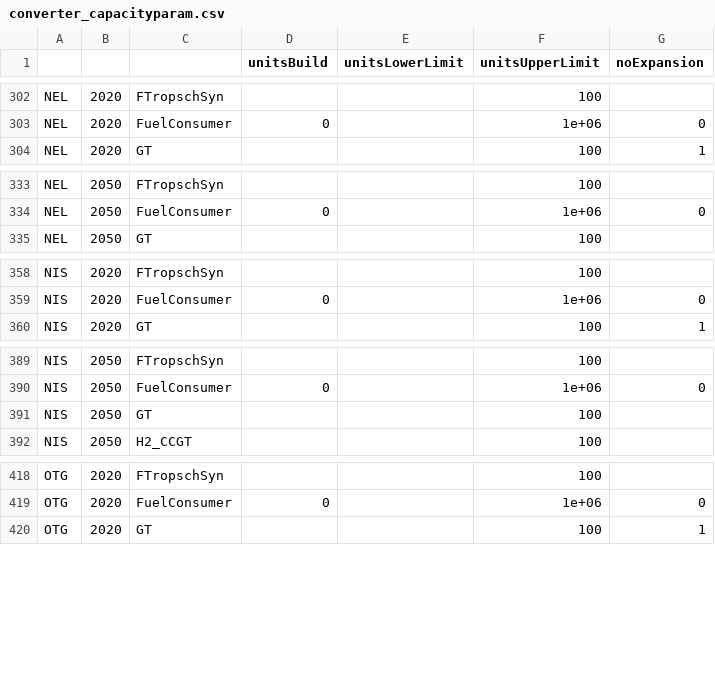
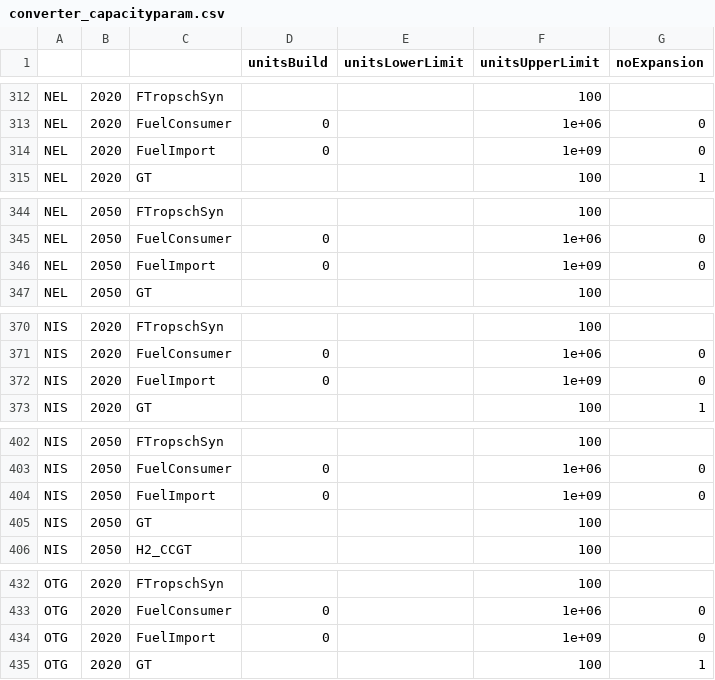
Before and after one commit to rafaella-git/REMix-NZ, a CSV file: remix_nz/project/GP-NT-ELEC-BIO-H2/nz_case_GP_MVP/data/converter_capacityparam.csv, drawn as a sheet; only a part is shown, gaps mark what is left out; the diff covers the shown part only.

```diff
--- a/remix_nz/project/GP-NT-ELEC-BIO-H2/nz_case_GP_MVP/data/converter_capacityparam.csv
+++ b/remix_nz/project/GP-NT-ELEC-BIO-H2/nz_case_GP_MVP/data/converter_capacityparam.csv
@@ -303,2 +313,3 @@ NEL,2020,FTropschSyn,,,100,
 NEL,2020,FuelConsumer,0,,1e+06,0
+NEL,2020,FuelImport,0,,1e+09,0
 NEL,2020,GT,,,100,1
@@ -334,2 +345,3 @@ NEL,2050,FTropschSyn,,,100,
 NEL,2050,FuelConsumer,0,,1e+06,0
+NEL,2050,FuelImport,0,,1e+09,0
 NEL,2050,GT,,,100,
@@ -359,2 +371,3 @@ NIS,2020,FTropschSyn,,,100,
 NIS,2020,FuelConsumer,0,,1e+06,0
+NIS,2020,FuelImport,0,,1e+09,0
 NIS,2020,GT,,,100,1
@@ -390,2 +403,3 @@ NIS,2050,FTropschSyn,,,100,
 NIS,2050,FuelConsumer,0,,1e+06,0
+NIS,2050,FuelImport,0,,1e+09,0
 NIS,2050,GT,,,100,
@@ -419,2 +433,3 @@ OTG,2020,FTropschSyn,,,100,
 OTG,2020,FuelConsumer,0,,1e+06,0
+OTG,2020,FuelImport,0,,1e+09,0
 OTG,2020,GT,,,100,1
```
Also changed, not shown: 17 added rows elsewhere in this file, remix_nz/project/GP-NT-ELEC-BIO-H2/nz_case_GP_MVP/data/converter_coefficient.csv, remix_nz/project/GP-NT-ELEC-BIO-H2/nz_case_GP_MVP/data/converter_techparam.csv, 8 other files.
